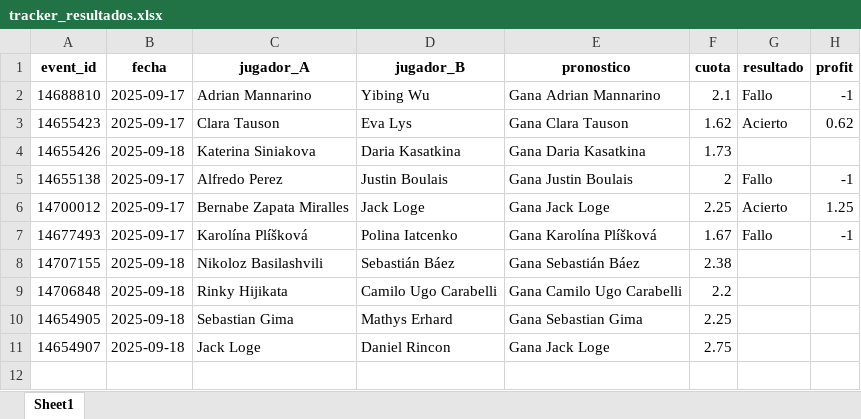
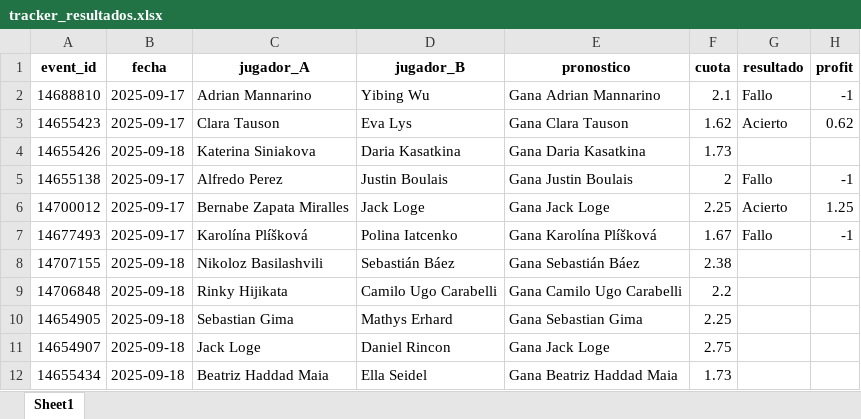
Before and after one commit to andreuroigv/tennis-tracker-app, an Excel workbook: tracker_resultados.xlsx, sheet Sheet1, drawn as a sheet; values as stored, in another font and other column widths than the file's, no borders; the diff names each change by its address in the sheet, - before the commit and + after, or states it on an @@ line.

Commit message:
🔄 Actualización automática del tracker

```diff
--- a/tracker_resultados.xlsx (sheet Sheet1)
+++ b/tracker_resultados.xlsx (sheet Sheet1)
+row 12: 14655434 | 2025-09-18 | Beatriz Haddad Maia | Ella Seidel | Gana Beatriz Haddad Maia | 1.73
```
